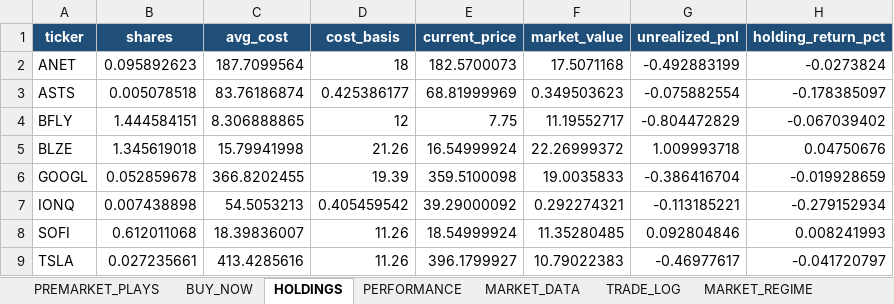
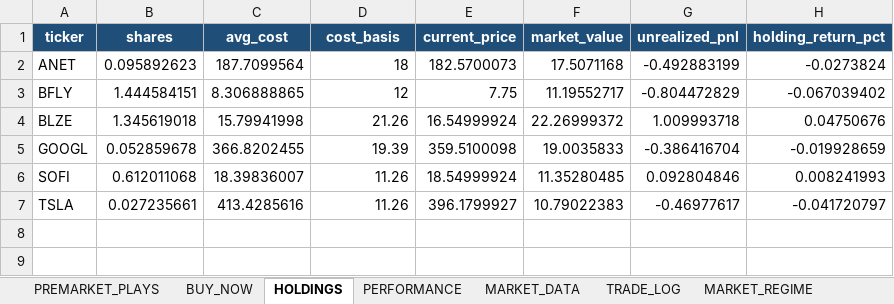
Before and after one commit to nicklc14/trading-engine-v2, an Excel workbook: output/trading_summary.xlsx, sheet HOLDINGS, drawn as a sheet; values as stored, in another font and other column widths than the file's, no borders; the diff names each change by its address in the sheet, - before the commit and + after, or states it on an @@ line.

```diff
--- a/output/trading_summary.xlsx (sheet HOLDINGS)
+++ b/output/trading_summary.xlsx (sheet HOLDINGS)
-row 3: ASTS | 0.005078518 | 83.76186874 | 0.425386177 | 68.81999969 | 0.349503623 | -0.075882554 | -0.178385097
-row 7: IONQ | 0.007438898 | 54.5053213 | 0.405459542 | 39.29000092 | 0.292274321 | -0.113185221 | -0.279152934
```
Also changed, not shown: sheet BUY_NOW, sheet PERFORMANCE, sheet TRADE_LOG, 4 other files.
